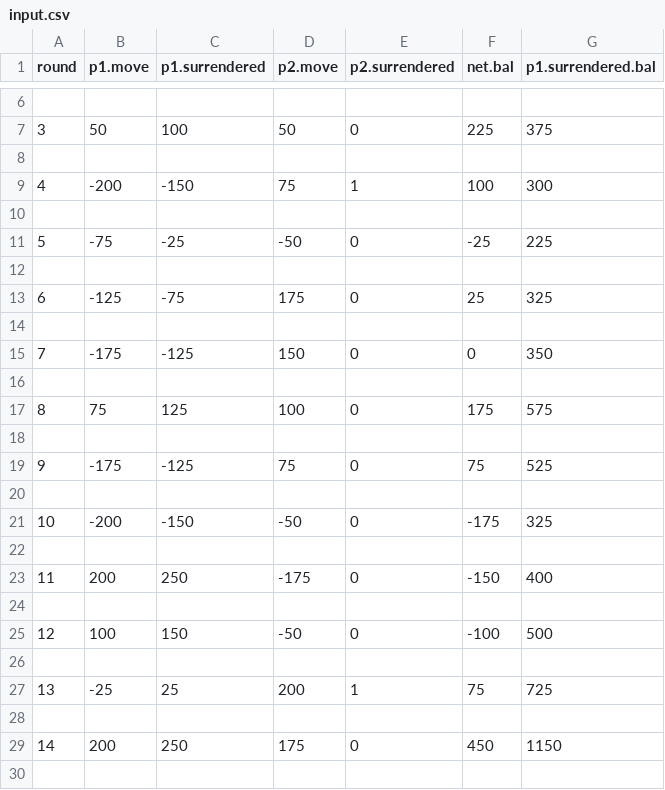
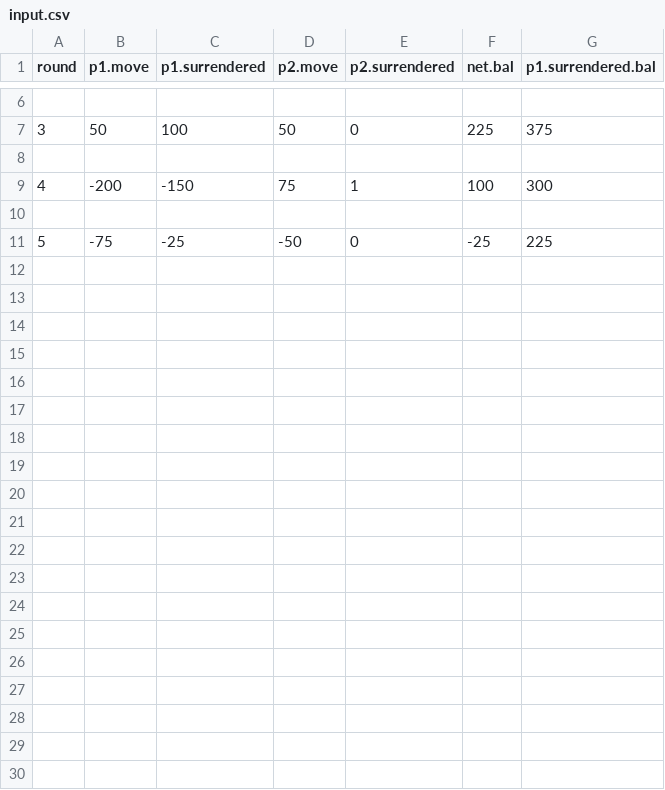
Before and after one commit to danshestak/coin-game, a CSV file: csv/input.csv, drawn as a sheet; only a part is shown, gaps mark what is left out; the diff covers the shown part only.

Commit message:
added get method for /round_data and integrated it into js scripts

```diff
--- a/csv/input.csv
+++ b/csv/input.csv
@@ -11,20 +11 @@
 5,-75,-25,-50,0,-25,225
-
-6,-125,-75,175,0,25,325
-
-7,-175,-125,150,0,0,350
-
-8,75,125,100,0,175,575
-
-9,-175,-125,75,0,75,525
-
-10,-200,-150,-50,0,-175,325
-
-11,200,250,-175,0,-150,400
-
-12,100,150,-50,0,-100,500
-
-13,-25,25,200,1,75,725
-
-14,200,250,175,0,450,1150
-
```
Also changed, not shown: 31 removed rows elsewhere in this file, 7 other files.
